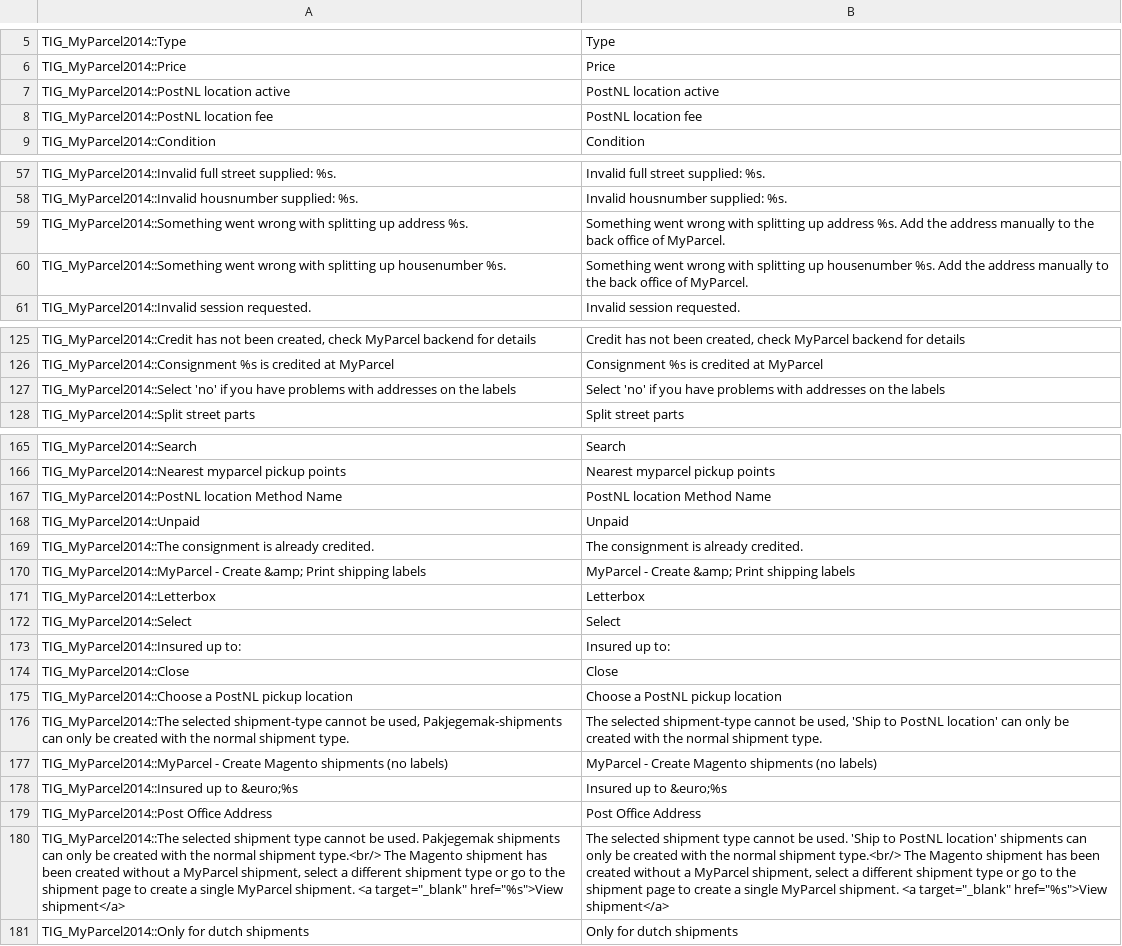
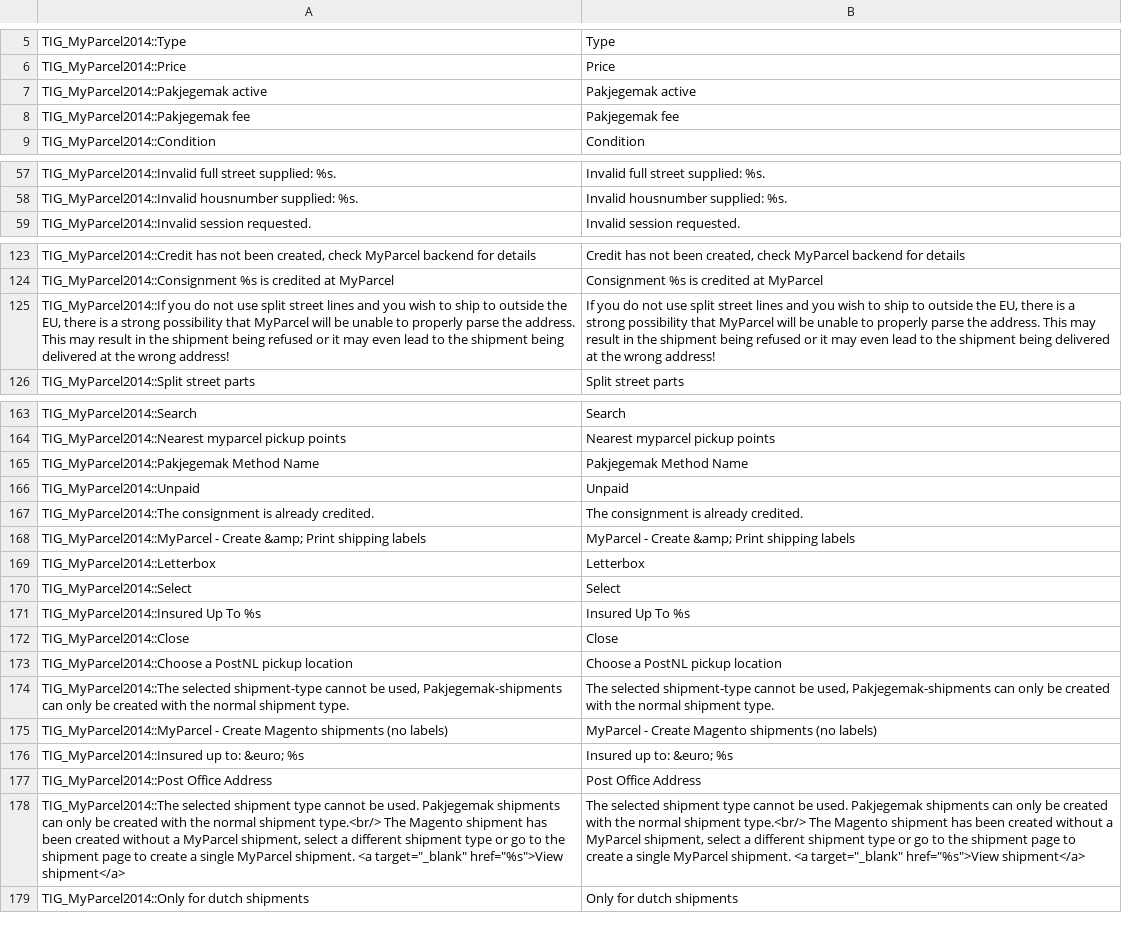
Before and after one commit to myparcelnl/magento1-End-of-life, a CSV file: app/locale/en_US/TIG_MyParcel2014.csv, drawn as a sheet; only a part is shown, gaps mark what is left out; removed rows and columns are numbered as before the commit, all else as after; the diff covers the shown part only; the diff names each change by its address in the sheet, - before the commit and + after, or states it on an @@ line.

```diff
--- a/app/locale/en_US/TIG_MyParcel2014.csv
+++ b/app/locale/en_US/TIG_MyParcel2014.csv
-row 7: TIG_MyParcel2014::PostNL location active | PostNL location active
-row 8: TIG_MyParcel2014::PostNL location fee | PostNL location fee
+row 7: TIG_MyParcel2014::Pakjegemak active | Pakjegemak active
+row 8: TIG_MyParcel2014::Pakjegemak fee | Pakjegemak fee
-row 59: TIG_MyParcel2014::Something went wrong with splitting up address %s. | Something went wrong with splitting up address %s. Add the address manually to the back office of MyParcel.
-row 60: TIG_MyParcel2014::Something went wrong with splitting up housenumber %s. | Something went wrong with splitting up housenumber %s. Add the address manually to the back office of MyParcel.
-row 127: TIG_MyParcel2014::Select 'no' if you have problems with addresses on the labels | Select 'no' if you have problems with addresses on the labels
+row 125: TIG_MyParcel2014::If you do not use split street lines and you wish to ship to outside the EU, there is a strong possibility that MyParcel will be unable to properly parse the address. This may result in the shipment being refused or it may even lead to the shipment being delivered at the wrong address! | If you do not use split street lines and you wish to ship to outside the EU, there is a strong possibility that MyParcel will be unable to properly parse the address. This may result in the shipment being refused or it may even lead to the shipment being delivered at the wrong address!
-row 167: TIG_MyParcel2014::PostNL location Method Name | PostNL location Method Name
+row 165: TIG_MyParcel2014::Pakjegemak Method Name | Pakjegemak Method Name
-row 173: TIG_MyParcel2014::Insured up to: | Insured up to:
+row 171: TIG_MyParcel2014::Insured Up To %s | Insured Up To %s
-B174: …be used, 'Ship to PostNL location' can only…
+B174: …be used, Pakjegemak-shipments can only…
-A176: TIG_MyParcel2014::Insured up to &euro;%s
+A176: TIG_MyParcel2014::Insured up to: &euro; %s
-B176: Insured up to &euro;%s
+B176: Insured up to: &euro; %s
-B178: …be used. 'Ship to PostNL location' shipments can…
+B178: …be used. Pakjegemak shipments can…
```
Also changed, not shown: 1 edited cell elsewhere in this file, app/locale/nl_NL/TIG_MyParcel2014.csv, 25 other files.
